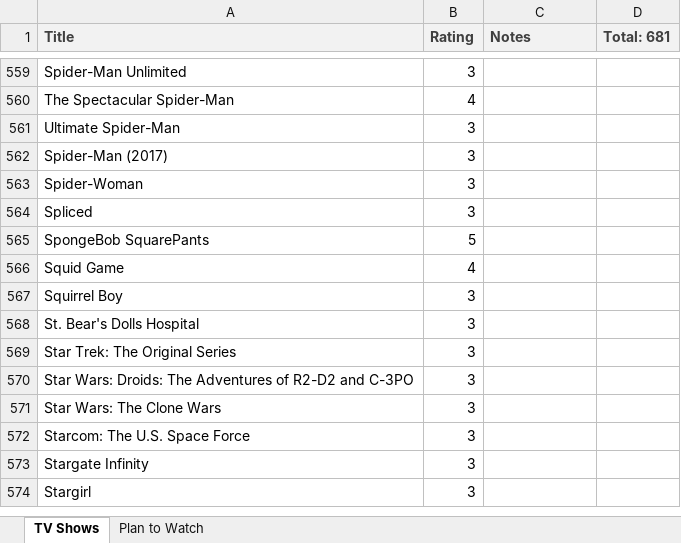
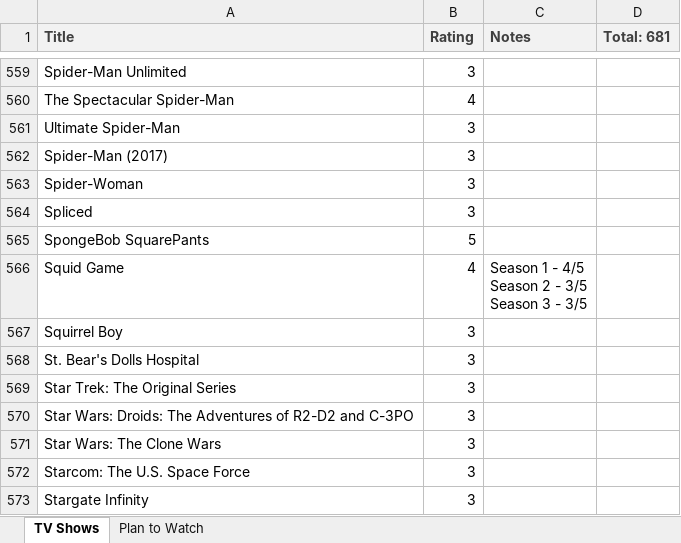
Before and after one commit to RedRaptor10/ratings, an Excel workbook: sheets/tv_show_ratings.xlsx, sheet TV Shows, drawn as a sheet; only a part is shown, gaps mark what is left out; the shorter side is filled out with more unchanged rows; values as stored, in another font and other column widths than the file's, no borders; charts and pictures not drawn; ↵ is a line break in a cell; the diff names each change by its address in the sheet, - before the commit and + after, or states it on an @@ line.

```diff
--- a/sheets/tv_show_ratings.xlsx (sheet TV Shows)
+++ b/sheets/tv_show_ratings.xlsx (sheet TV Shows)
-C566 (Notes): (empty)
+C566 (Notes): Season 1 - 4/5 ↵ Season 2 - 3/5 ↵ Season 3 - 3/5
```
Also changed, not shown: charts or pictures, sheets/anime_ratings.xlsx, sheets/movie_ratings.xlsx, 3 other files.
